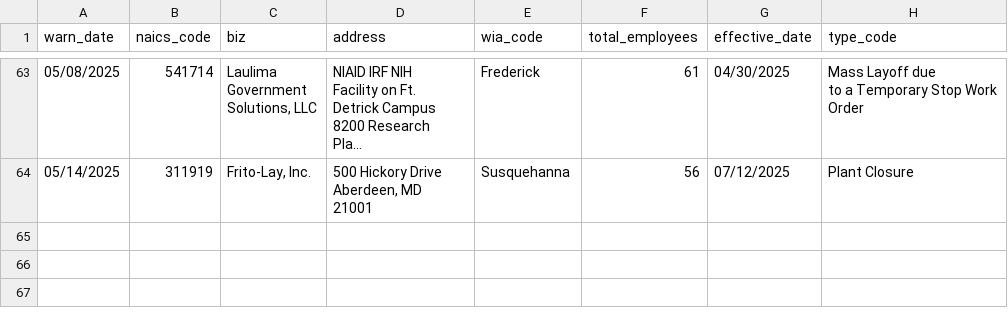
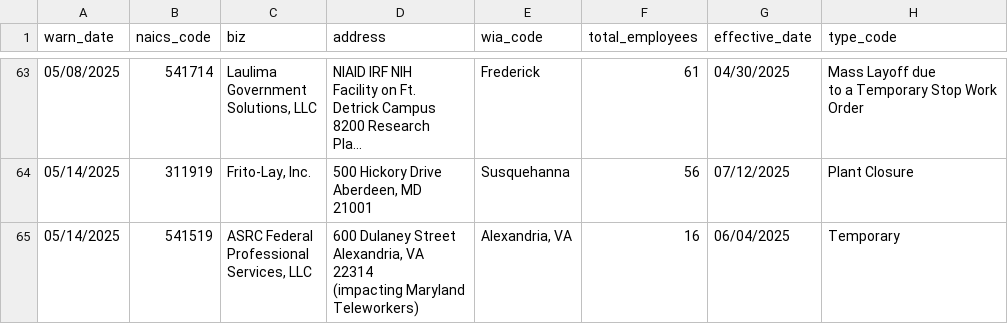
Before and after one commit to colleenodea/first-nicar-github-scraper, a CSV file: warn-data.csv, drawn as a sheet; only a part is shown, gaps mark what is left out; long unchanged cells end in ….

```diff
--- a/warn-data.csv
+++ b/warn-data.csv
@@ -379 +379,8 @@ Aberdeen, MD
 21001",Susquehanna,56,07/12/2025,Plant Closure
+05/14/2025,541519,"ASRC Federal
+Professional
+Services, LLC","600 Dulaney Street
+Alexandria, VA
+22314
+(impacting Maryland
+Teleworkers)","Alexandria, VA",16,06/04/2025,Temporary
```
